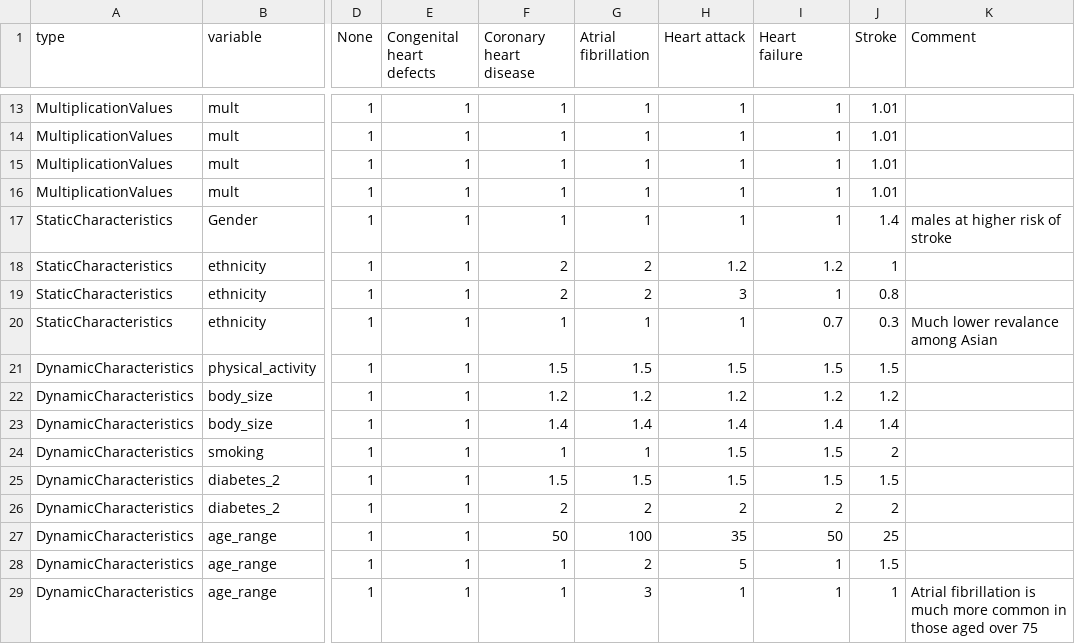
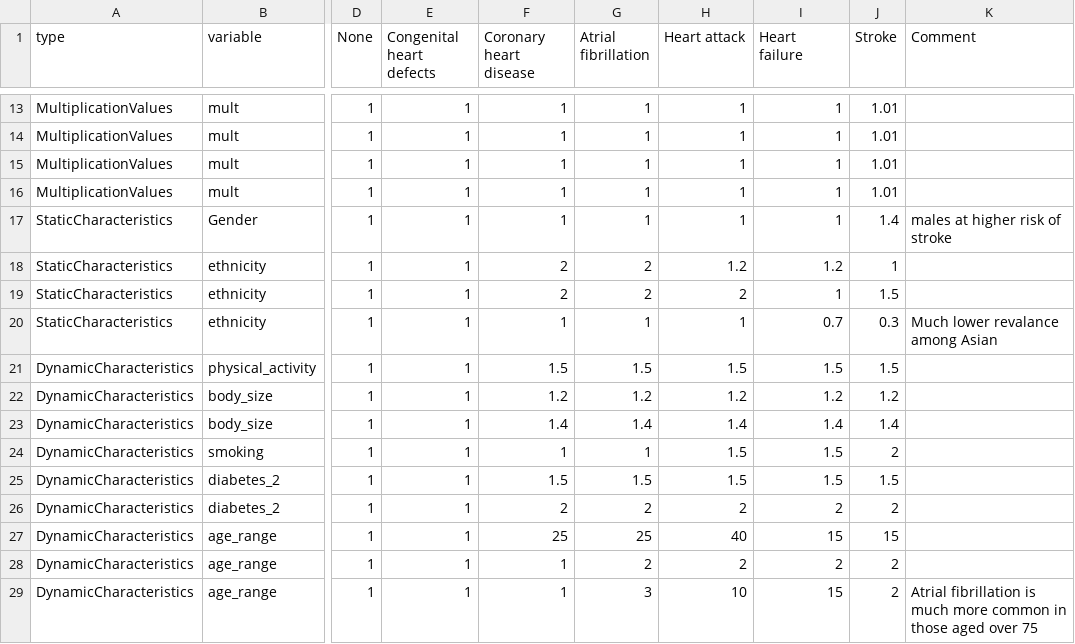
Before and after one commit to maciejtarsa/synthetic-health-population, a CSV file: input/nz/disease/cvd.csv, drawn as a sheet; only a part is shown, gaps mark what is left out; the diff names each change by its address in the sheet, - before the commit and + after, or states it on an @@ line.

```diff
--- a/input/nz/disease/cvd.csv
+++ b/input/nz/disease/cvd.csv
-H19 (Heart attack): 3
+H19 (Heart attack): 2
-J19 (Stroke): 0.8
+J19 (Stroke): 1.5
-F27 (Coronary heart disease): 50
+F27 (Coronary heart disease): 25
-G27 (Atrial fibrillation): 100
+G27 (Atrial fibrillation): 25
-H27 (Heart attack): 35
+H27 (Heart attack): 40
-I27 (Heart failure): 50
+I27 (Heart failure): 15
-J27 (Stroke): 25
+J27 (Stroke): 15
-H28 (Heart attack): 5
+H28 (Heart attack): 2
-I28 (Heart failure): 1
+I28 (Heart failure): 2
-J28 (Stroke): 1.5
+J28 (Stroke): 2
-H29 (Heart attack): 1
+H29 (Heart attack): 10
-I29 (Heart failure): 1
+I29 (Heart failure): 15
-J29 (Stroke): 1
+J29 (Stroke): 2
```
Also changed, not shown: input/nz/lifestyle/body_size.csv, input/nz/lifestyle/physical_activity.csv, 1 other file.
